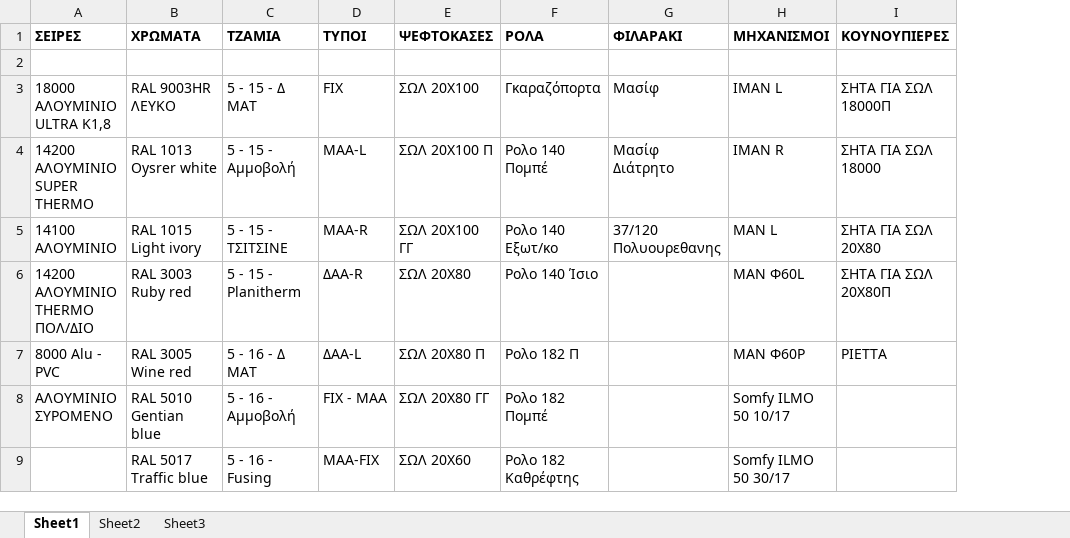
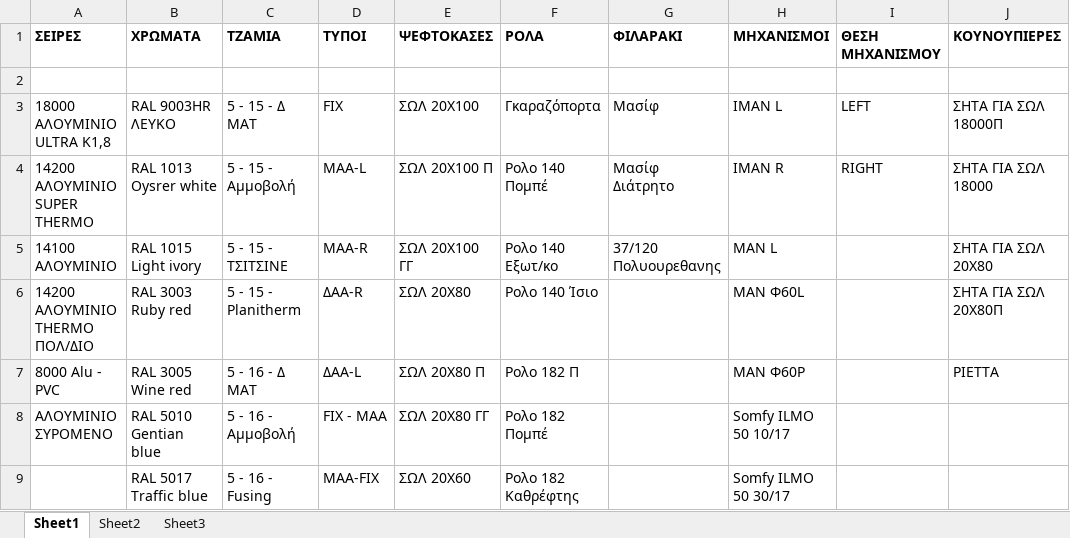
Before and after one commit to ShockRate/mvc-shop, an Excel workbook: data/data.xlsx, sheet Sheet1, drawn as a sheet; only a part is shown; values as stored, in another font and other column widths than the file's, no borders; the diff names each change by its address in the sheet, - before the commit and + after, or states it on an @@ line.

```diff
--- a/data/data.xlsx (sheet Sheet1)
+++ b/data/data.xlsx (sheet Sheet1)
+column I (ΘΕΣΗ ΜΗΧΑΝΙΣΜΟΥ), rows 3-4: LEFT | RIGHT
```
Also changed, not shown: data/types.xlsx, 14 other files.
